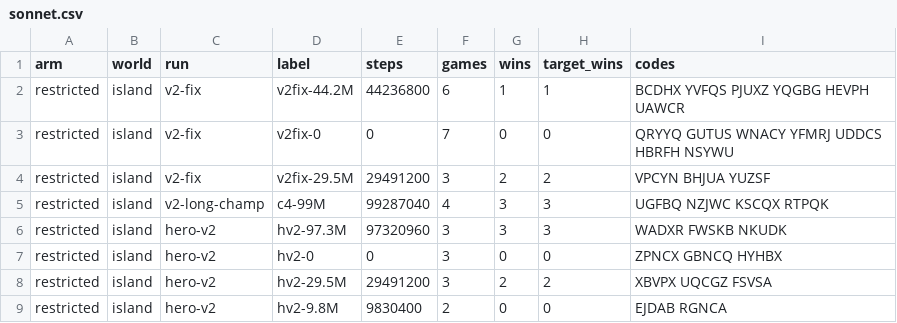
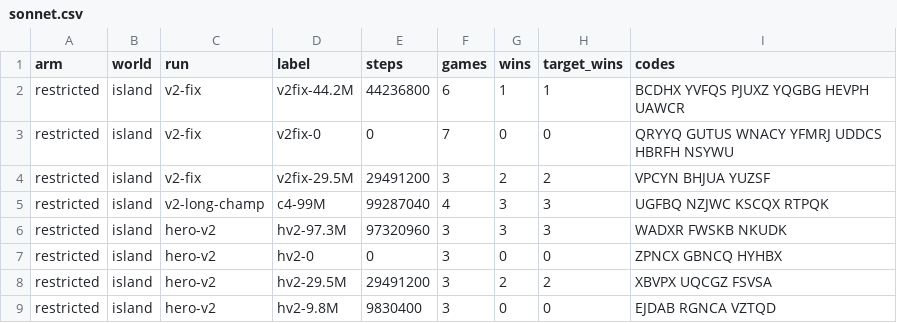
Before and after one commit to parthavshergill/charter, a CSV file: rl/hero/data/sonnet.csv, drawn as a sheet.

```diff
--- a/rl/hero/data/sonnet.csv
+++ b/rl/hero/data/sonnet.csv
@@ -8,2 +8,2 @@ restricted,island,hero-v2,hv2-0,0,3,0,0,ZPNCX GBNCQ HYHBX
 restricted,island,hero-v2,hv2-29.5M,29491200,3,2,2,XBVPX UQCGZ FSVSA
-restricted,island,hero-v2,hv2-9.8M,9830400,2,0,0,EJDAB RGNCA
+restricted,island,hero-v2,hv2-9.8M,9830400,3,0,0,EJDAB RGNCA VZTQD
```
Also changed, not shown: 4 other files.
